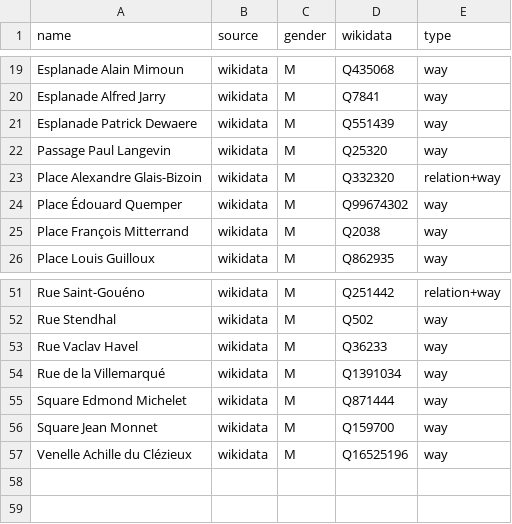
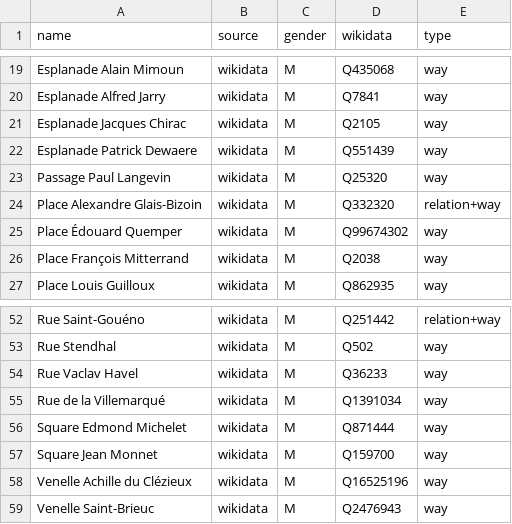
Before and after one commit to EqualStreetNames/equalstreetnames-saint-brieuc, a CSV file: data/gender.csv, drawn as a sheet; only a part is shown, gaps mark what is left out.

```diff
--- a/data/gender.csv
+++ b/data/gender.csv
@@ -20,2 +20,3 @@ name,source,gender,wikidata,type
 "Esplanade Alfred Jarry",wikidata,M,Q7841,way
+"Esplanade Jacques Chirac",wikidata,M,Q2105,way
 "Esplanade Patrick Dewaere",wikidata,M,Q551439,way
@@ -57 +58,2 @@ name,source,gender,wikidata,type
 "Venelle Achille du Clézieux",wikidata,M,Q16525196,way
+"Venelle Saint-Brieuc",wikidata,M,Q2476943,way
```
Also changed, not shown: data/other.csv, 2 other files.
